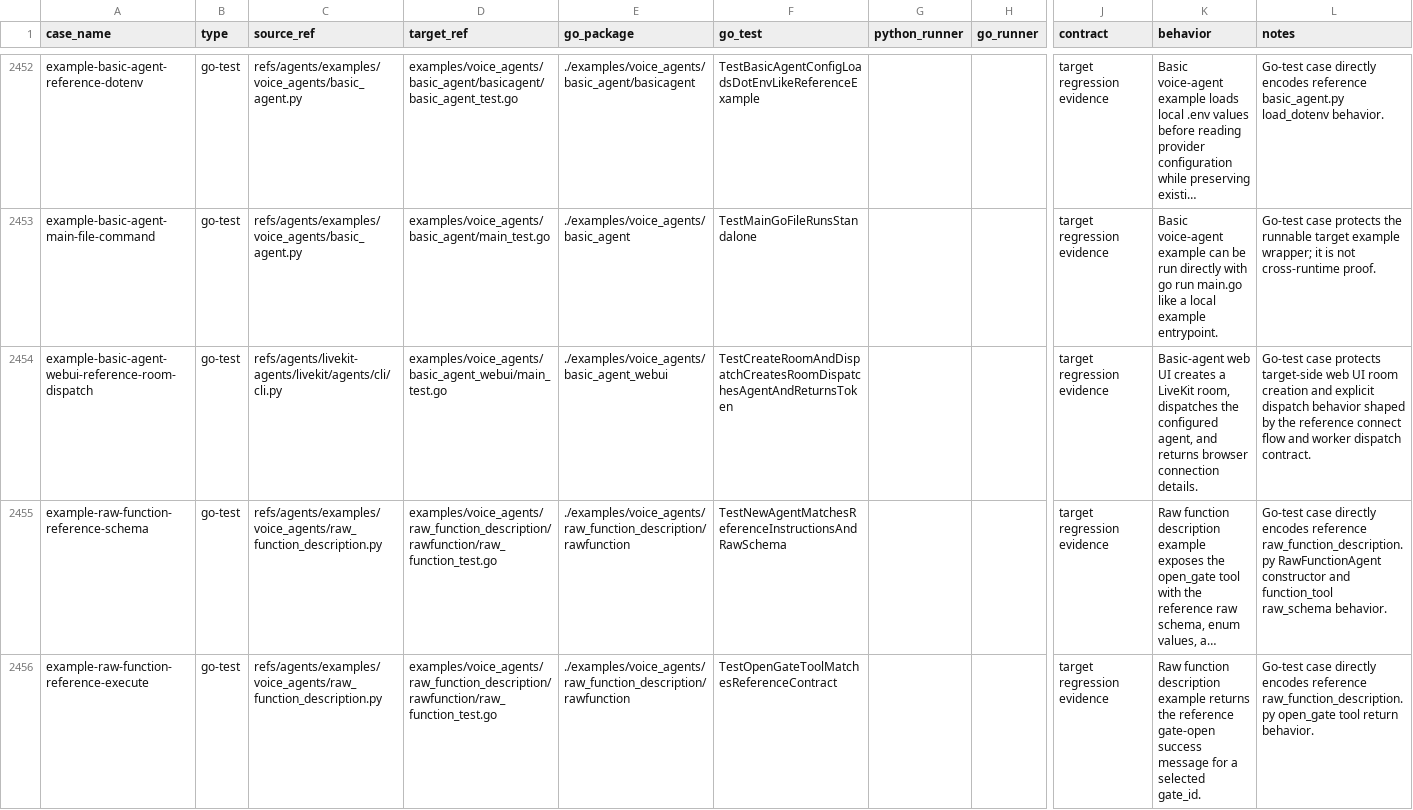
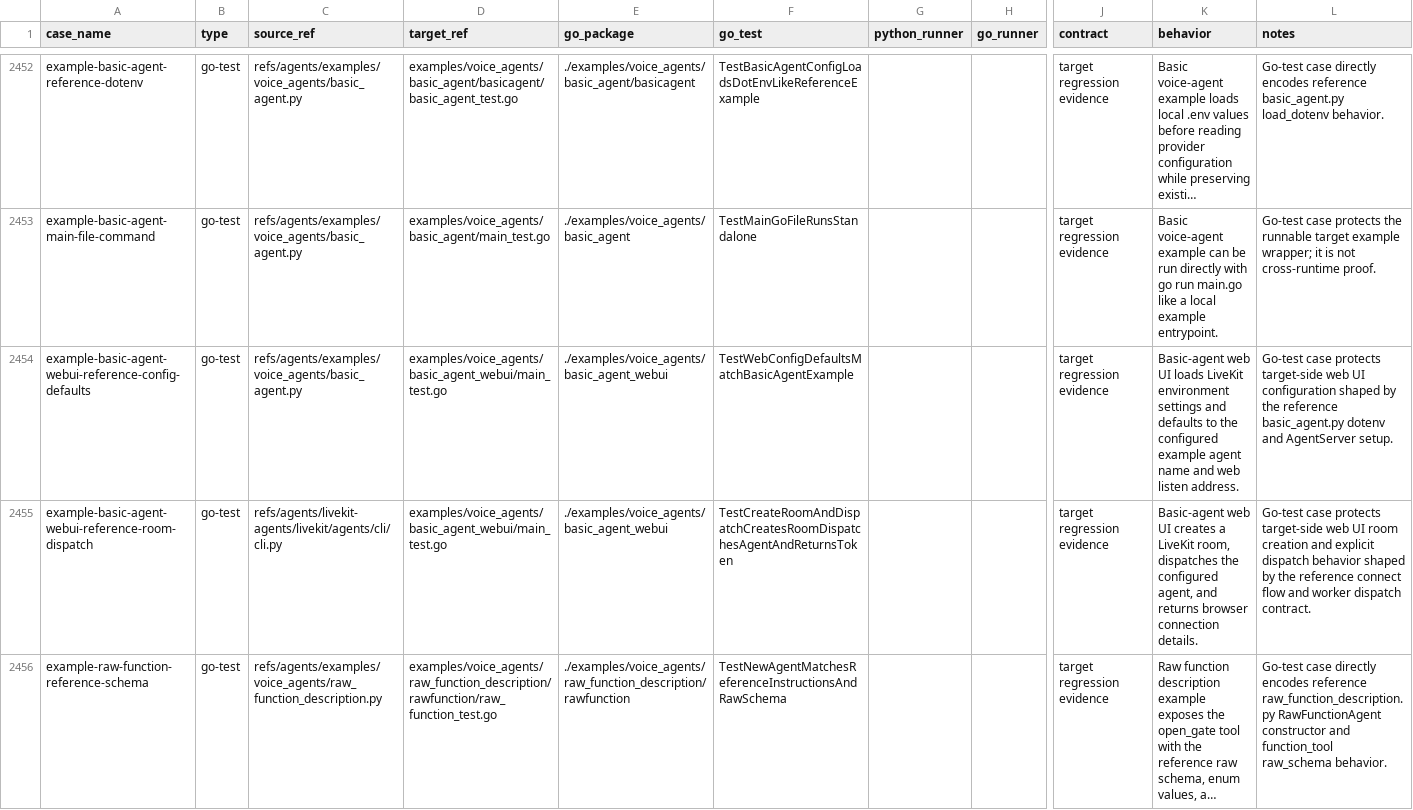
Before and after one commit to cavos-io/rtp-agent, a TSV file: scripts/parity-fixtures/test-cases.tsv, drawn as a sheet; only a part is shown, gaps mark what is left out; the shorter side is filled out with more unchanged rows; long unchanged cells end in …; rows hold the shown columns only; the diff names each change by its address in the sheet, - before the commit and + after, or states it on an @@ line.

Commit message:
test(examples): cover web ui config defaults

```diff
--- a/scripts/parity-fixtures/test-cases.tsv
+++ b/scripts/parity-fixtures/test-cases.tsv
+row 2454: example-basic-agent-webui-reference-config-defaults | go-test | refs/agents/examples/voice_agents/basic_agent.py | examples/voice_agents/basic_agent_webui/main_test.go | ./examples/voice_agents/basic_agent_webui | TestWebConfigDefaultsMatchBasicAgentExample |  |  | target regression evidence | Basic-agent web UI loads LiveKit environment settings and defaults to the configured example agent name and web listen address. | Go-test case protects target-side web UI configuration shaped by the reference basic_agent.py dotenv and AgentServer setup.
```
